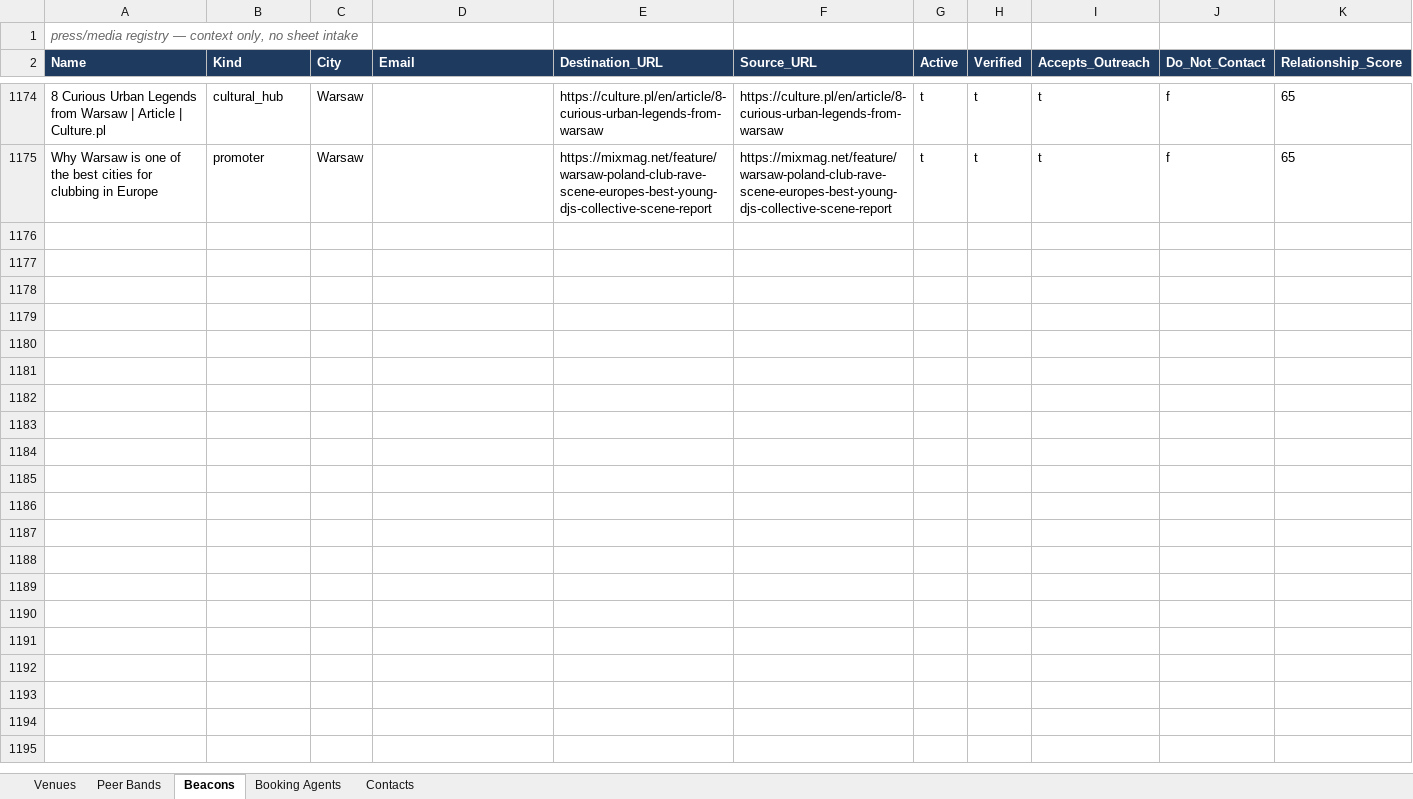
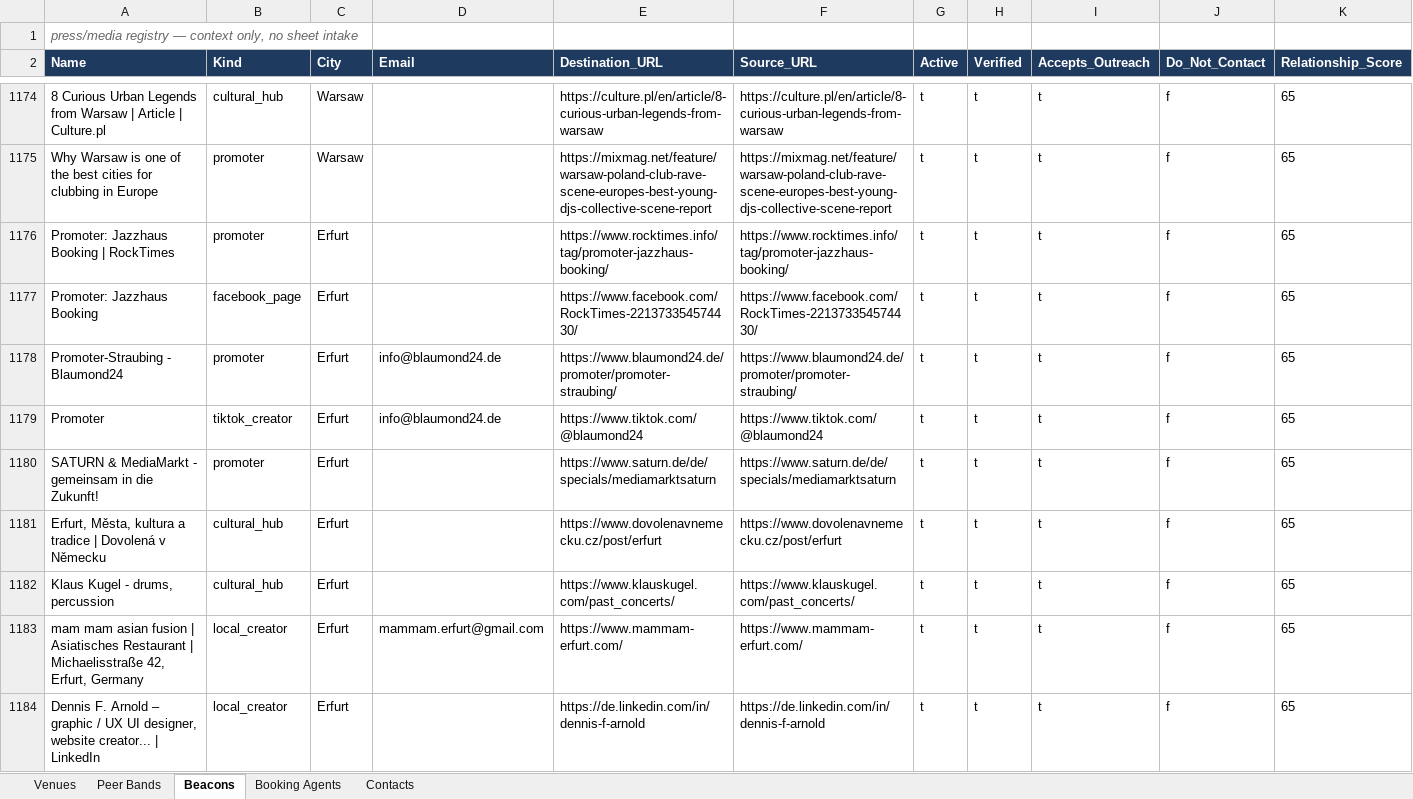
Before and after one commit to wojciechbator/crowdrelay-db, an Excel workbook: database.xlsx, sheet Beacons, drawn as a sheet; only a part is shown, gaps mark what is left out; values as stored, in another font and other column widths than the file's, no borders; rows hold the shown columns only; the diff covers the shown part only; the diff names each change by its address in the sheet, - before the commit and + after, or states it on an @@ line.

```diff
--- a/database.xlsx (sheet Beacons)
+++ b/database.xlsx (sheet Beacons)
+row 1176: Promoter: Jazzhaus Booking | RockTimes | promoter | Erfurt |  | https://www.rocktimes.info/tag/promoter-jazzhaus-booking/ | https://www.rocktimes.info/tag/promoter-jazzhaus-booking/ | t | t | t | f | 65
+row 1177: Promoter: Jazzhaus Booking | facebook_page | Erfurt |  | https://www.facebook.com/RockTimes-221373354574430/ | https://www.facebook.com/RockTimes-221373354574430/ | t | t | t | f | 65
+row 1178: Promoter-Straubing - Blaumond24 | promoter | Erfurt | info@blaumond24.de | https://www.blaumond24.de/promoter/promoter-straubing/ | https://www.blaumond24.de/promoter/promoter-straubing/ | t | t | t | f | 65
+row 1179: Promoter | tiktok_creator | Erfurt | info@blaumond24.de | https://www.tiktok.com/@blaumond24 | https://www.tiktok.com/@blaumond24 | t | t | t | f | 65
+row 1180: SATURN & MediaMarkt - gemeinsam in die Zukunft! | promoter | Erfurt |  | https://www.saturn.de/de/specials/mediamarktsaturn | https://www.saturn.de/de/specials/mediamarktsaturn | t | t | t | f | 65
+row 1181: Erfurt, Města, kultura a tradice | Dovolená v Německu | cultural_hub | Erfurt |  | https://www.dovolenavnemecku.cz/post/erfurt | https://www.dovolenavnemecku.cz/post/erfurt | t | t | t | f | 65
+row 1182: Klaus Kugel - drums, percussion | cultural_hub | Erfurt |  | https://www.klauskugel.com/past_concerts/ | https://www.klauskugel.com/past_concerts/ | t | t | t | f | 65
+row 1183: mam mam asian fusion | Asiatisches Restaurant | Michaelisstraße 42, Erfurt, Germany | local_creator | Erfurt | mammam.erfurt@gmail.com | https://www.mammam-erfurt.com/ | https://www.mammam-erfurt.com/ | t | t | t | f | 65
+row 1184: Dennis F. Arnold – graphic / UX UI designer, website creator... | LinkedIn | local_creator | Erfurt |  | https://de.linkedin.com/in/dennis-f-arnold | https://de.linkedin.com/in/dennis-f-arnold | t | t | t | f | 65
```
Also changed, not shown: 9 added rows elsewhere in this sheet, sheet Contacts, 8 other files.
